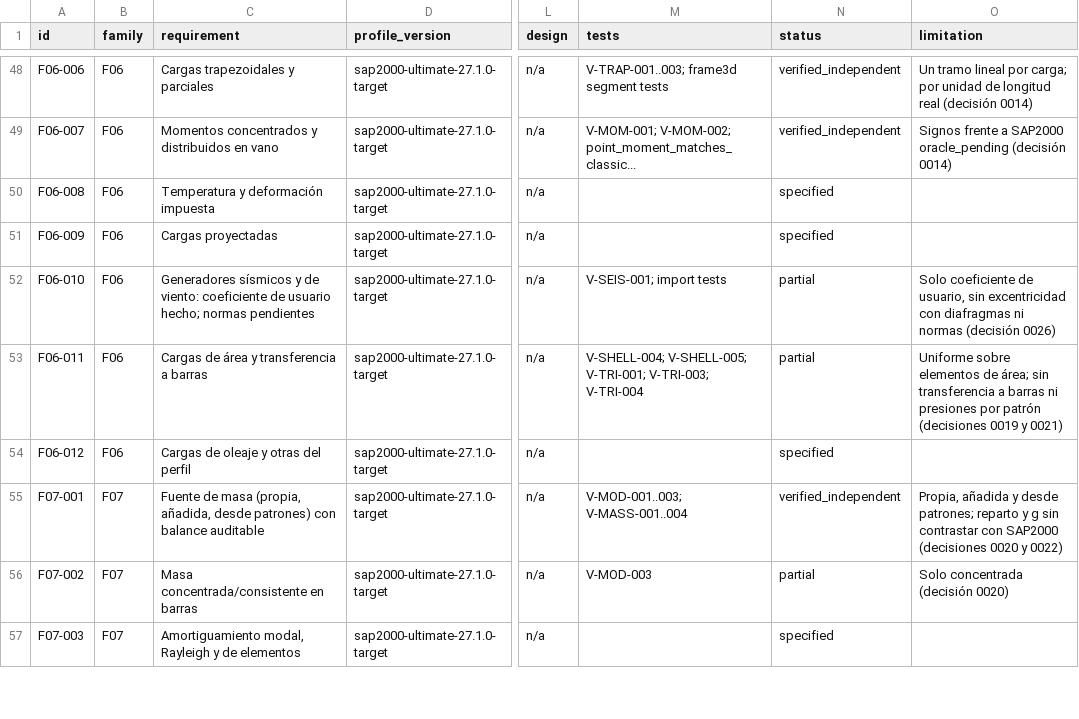
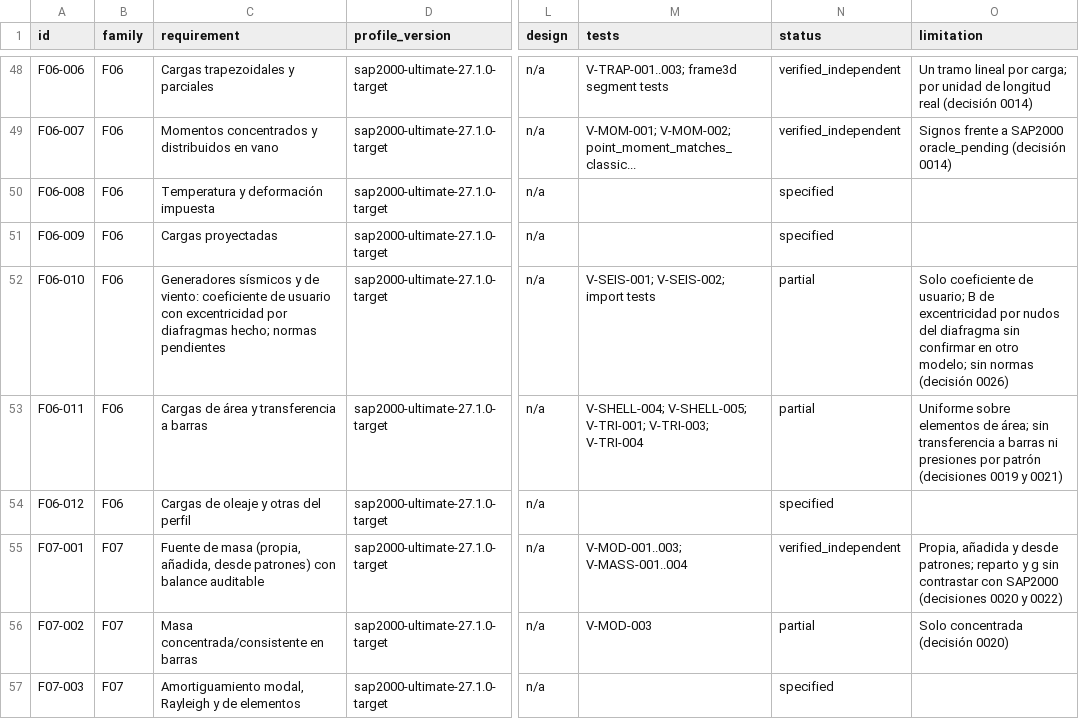
Before and after one commit to marcel1983/struktal, a CSV file: spec/features.csv, drawn as a sheet; only a part is shown, gaps mark what is left out; the diff names each change by its address in the sheet, - before the commit and + after, or states it on an @@ line.

```diff
--- a/spec/features.csv
+++ b/spec/features.csv
-C52 (requirement): …de usuario hecho; normas…
+C52 (requirement): …de usuario con excentricidad por diafragmas hecho; normas…
-M52 (tests): V-SEIS-001; import tests
+M52 (tests): V-SEIS-001; V-SEIS-002; import tests
-O52 (limitation): …coeficiente de usuario, sin excentricidad con diafragmas ni normas (decisión…
+O52 (limitation): …coeficiente de usuario; B de excentricidad por nudos del diafragma sin confirmar en otro modelo; sin normas (decisión…
```
Also changed, not shown: 11 other files.
